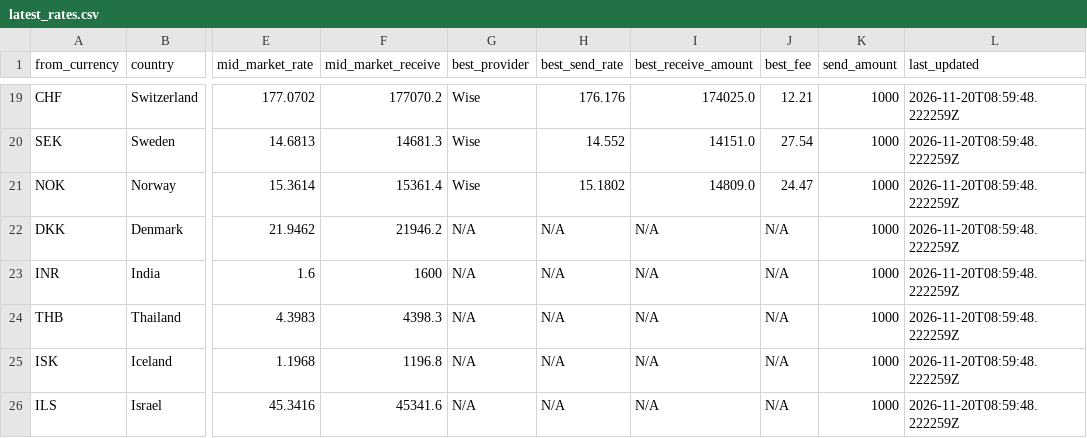
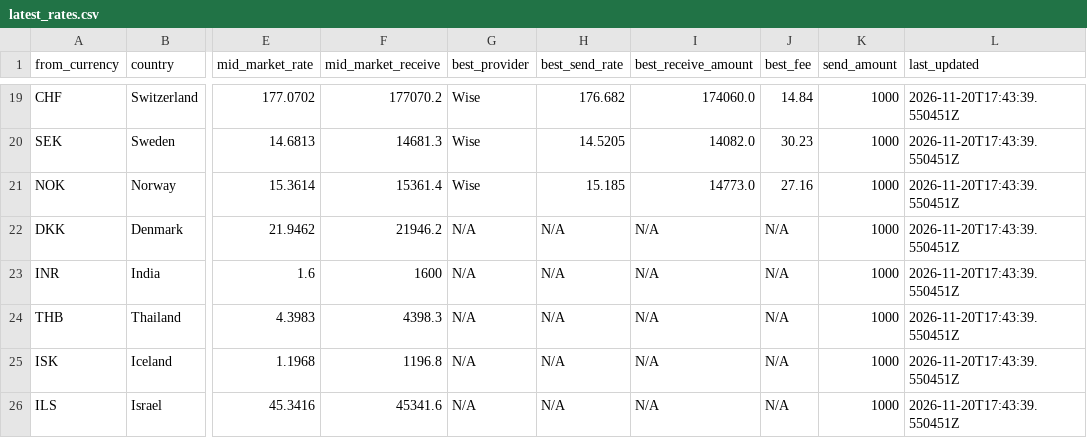
Before and after one commit to paisapathauofficial/paisapathau-scraper, a CSV file: data/latest_rates.csv, drawn as a sheet; only a part is shown, gaps mark what is left out; the diff covers the shown part only; the diff names each change by its address in the sheet, - before the commit and + after, or states it on an @@ line.

Commit message:
Rates updated 2026-11-20T17:43:39Z

```diff
--- a/data/latest_rates.csv
+++ b/data/latest_rates.csv
-H19 (best_send_rate): 176.176
+H19 (best_send_rate): 176.682
-I19 (best_receive_amount): 174025.0
+I19 (best_receive_amount): 174060.0
-J19 (best_fee): 12.21
+J19 (best_fee): 14.84
-L19:L26 (last_updated): 2026-11-20T08:59:48.222259Z
+L19:L26 (last_updated): 2026-11-20T17:43:39.550451Z
-H20 (best_send_rate): 14.552
+H20 (best_send_rate): 14.5205
-I20 (best_receive_amount): 14151.0
+I20 (best_receive_amount): 14082.0
-J20 (best_fee): 27.54
+J20 (best_fee): 30.23
-H21 (best_send_rate): 15.1802
+H21 (best_send_rate): 15.185
-I21 (best_receive_amount): 14809.0
+I21 (best_receive_amount): 14773.0
-J21 (best_fee): 24.47
+J21 (best_fee): 27.16
```
Also changed, not shown: 47 edited cells elsewhere in this file, 2 other files.
